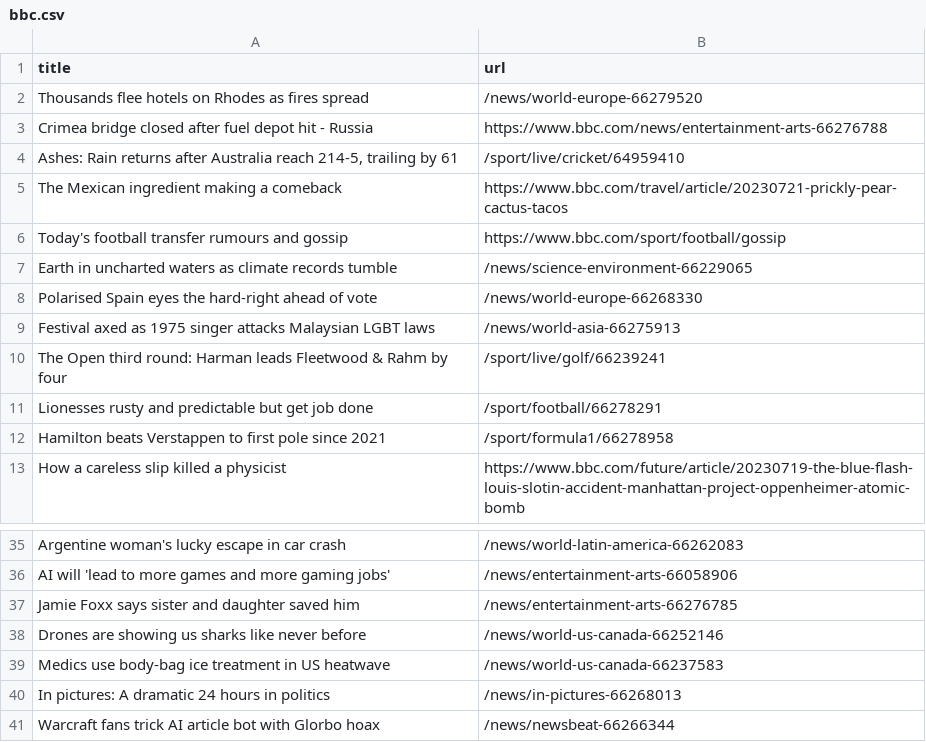
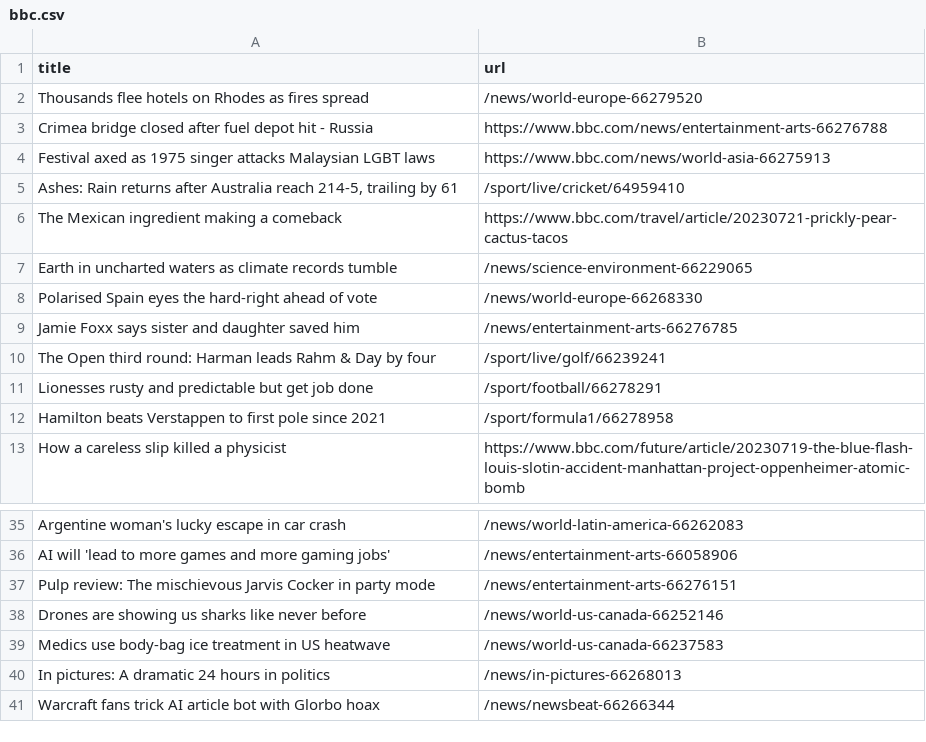
Before and after one commit to vlsachdev/automatic-scraper-bbc, a CSV file: bbc.csv, drawn as a sheet; only a part is shown, gaps mark what is left out.

```diff
--- a/bbc.csv
+++ b/bbc.csv
@@ -3,9 +3,9 @@ Thousands flee hotels on Rhodes as fires spread,/news/world-europe-66279520
 Crimea bridge closed after fuel depot hit - Russia,https://www.bbc.com/news/entertainment-arts-66276788
+Festival axed as 1975 singer attacks Malaysian LGBT laws,https://www.bbc.com/news/world-asia-66275913
 "Ashes: Rain returns after Australia reach 214-5, trailing by 61",/sport/live/cricket/64959410
 The Mexican ingredient making a comeback,https://www.bbc.com/travel/article/20230721-prickly-pear-cactus-tacos
-Today's football transfer rumours and gossip,https://www.bbc.com/sport/football/gossip
 Earth in uncharted waters as climate records tumble,/news/science-environment-66229065
 Polarised Spain eyes the hard-right ahead of vote,/news/world-europe-66268330
-Festival axed as 1975 singer attacks Malaysian LGBT laws,/news/world-asia-66275913
-The Open third round: Harman leads Fleetwood & Rahm by four,/sport/live/golf/66239241
+Jamie Foxx says sister and daughter saved him,/news/entertainment-arts-66276785
+The Open third round: Harman leads Rahm & Day by four,/sport/live/golf/66239241
 Lionesses rusty and predictable but get job done,/sport/football/66278291
@@ -36,3 +36,3 @@ Argentine woman's lucky escape in car crash,/news/world-latin-america-66262083
 AI will 'lead to more games and more gaming jobs',/news/entertainment-arts-66058906
-Jamie Foxx says sister and daughter saved him,/news/entertainment-arts-66276785
+Pulp review: The mischievous Jarvis Cocker in party mode,/news/entertainment-arts-66276151
 Drones are showing us sharks like never before,/news/world-us-canada-66252146
```
